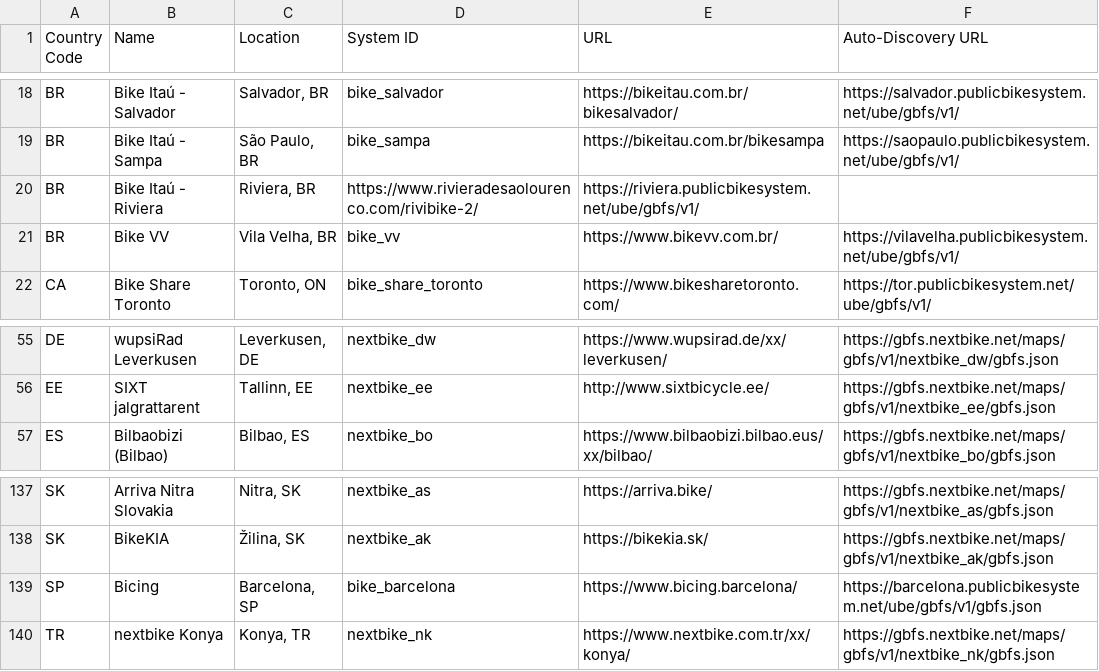
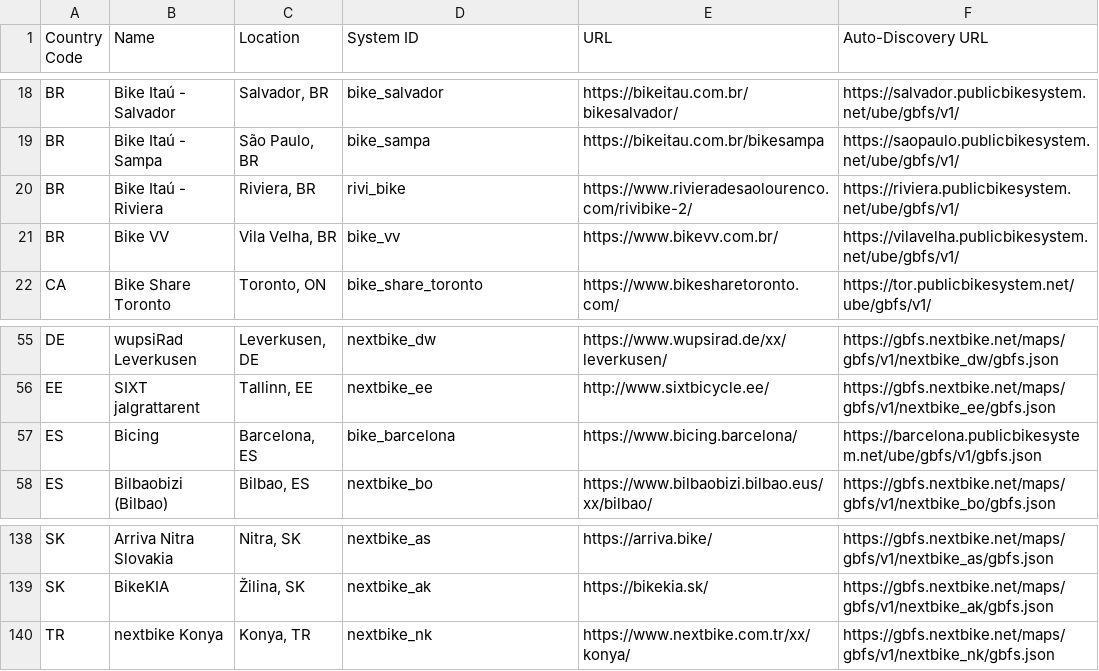
Before and after one commit to MobilityData/gbfs, a CSV file: systems.csv, drawn as a sheet; only a part is shown, gaps mark what is left out.

Commit message:
Fixed Barcelona Country and Riviera system name

```diff
--- a/systems.csv
+++ b/systems.csv
@@ -19,3 +19,3 @@ BR,Bike Itaú - Salvador,"Salvador, BR",bike_salvador,https://bikeitau.com.br/bi
 BR,Bike Itaú - Sampa,"São Paulo, BR",bike_sampa,https://bikeitau.com.br/bikesampa,https://saopaulo.publicbikesystem.net/ube/gbfs/v1/
-BR,Bike Itaú - Riviera,"Riviera, BR",https://www.rivieradesaolourenco.com/rivibike-2/,https://riviera.publicbikesystem.net/ube/gbfs/v1/
+BR,Bike Itaú - Riviera,"Riviera, BR",rivi_bike,https://www.rivieradesaolourenco.com/rivibike-2/,https://riviera.publicbikesystem.net/ube/gbfs/v1/
 BR,Bike VV,"Vila Velha, BR",bike_vv,https://www.bikevv.com.br/,https://vilavelha.publicbikesystem.net/ube/gbfs/v1/
@@ -56,2 +56,3 @@ DE,wupsiRad Leverkusen,"Leverkusen, DE",nextbike_dw,https://www.wupsirad.de/xx/l
 EE,SIXT jalgrattarent,"Tallinn, EE",nextbike_ee,http://www.sixtbicycle.ee/,https://gbfs.nextbike.net/maps/gbfs/v1/nextbike_ee/gbfs.json
+ES,Bicing,"Barcelona, ES",bike_barcelona,https://www.bicing.barcelona/,https://barcelona.publicbikesystem.net/ube/gbfs/v1/gbfs.json
 ES,Bilbaobizi (Bilbao),"Bilbao, ES",nextbike_bo,https://www.bilbaobizi.bilbao.eus/xx/bilbao/,https://gbfs.nextbike.net/maps/gbfs/v1/nextbike_bo/gbfs.json
@@ -138,3 +139,2 @@ SK,Arriva Nitra Slovakia,"Nitra, SK",nextbike_as,https://arriva.bike/,https://gb
 SK,BikeKIA,"Žilina, SK",nextbike_ak,https://bikekia.sk/,https://gbfs.nextbike.net/maps/gbfs/v1/nextbike_ak/gbfs.json
-SP,Bicing,"Barcelona, SP",bike_barcelona,https://www.bicing.barcelona/,https://barcelona.publicbikesystem.net/ube/gbfs/v1/gbfs.json
 TR,nextbike Konya,"Konya, TR",nextbike_nk,https://www.nextbike.com.tr/xx/konya/,https://gbfs.nextbike.net/maps/gbfs/v1/nextbike_nk/gbfs.json
```
